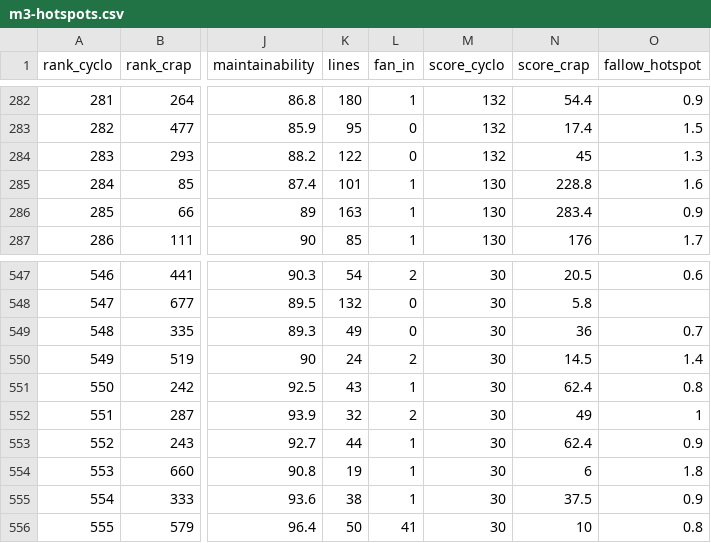
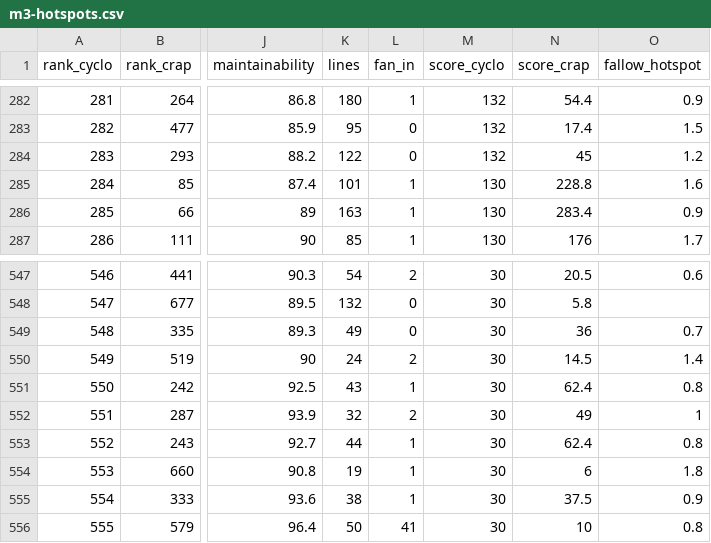
Before and after one commit to rudini/Dwello, a CSV file: tools/arch-baseline/out/m3-hotspots.csv, drawn as a sheet; only a part is shown, gaps mark what is left out; the diff names each change by its address in the sheet, - before the commit and + after, or states it on an @@ line.

```diff
--- a/tools/arch-baseline/out/m3-hotspots.csv
+++ b/tools/arch-baseline/out/m3-hotspots.csv
-O284 (fallow_hotspot): 1.3
+O284 (fallow_hotspot): 1.2
-O553 (fallow_hotspot): 0.9
+O553 (fallow_hotspot): 0.8
```
Also changed, not shown: tools/arch-baseline/out/excluded.csv, 8 other files.
